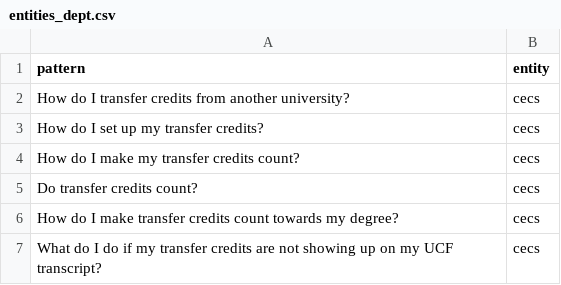
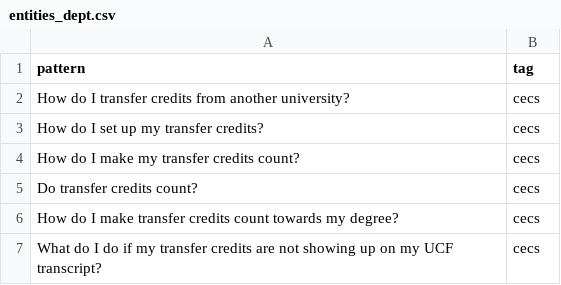
Before and after one commit to ucfcs/Fall2020-Group29, a CSV file: backend/ai/data/entities_dept.csv, drawn as a sheet; only a part is shown.

Commit message:
Update entities_dept.csv and finish model accuracy

```diff
--- a/backend/ai/data/entities_dept.csv
+++ b/backend/ai/data/entities_dept.csv
@@ -1,2 +1,2 @@
-pattern,entity
+pattern,tag
 How do I transfer credits from another university?,cecs
```
Also changed, not shown: 3 other files.
